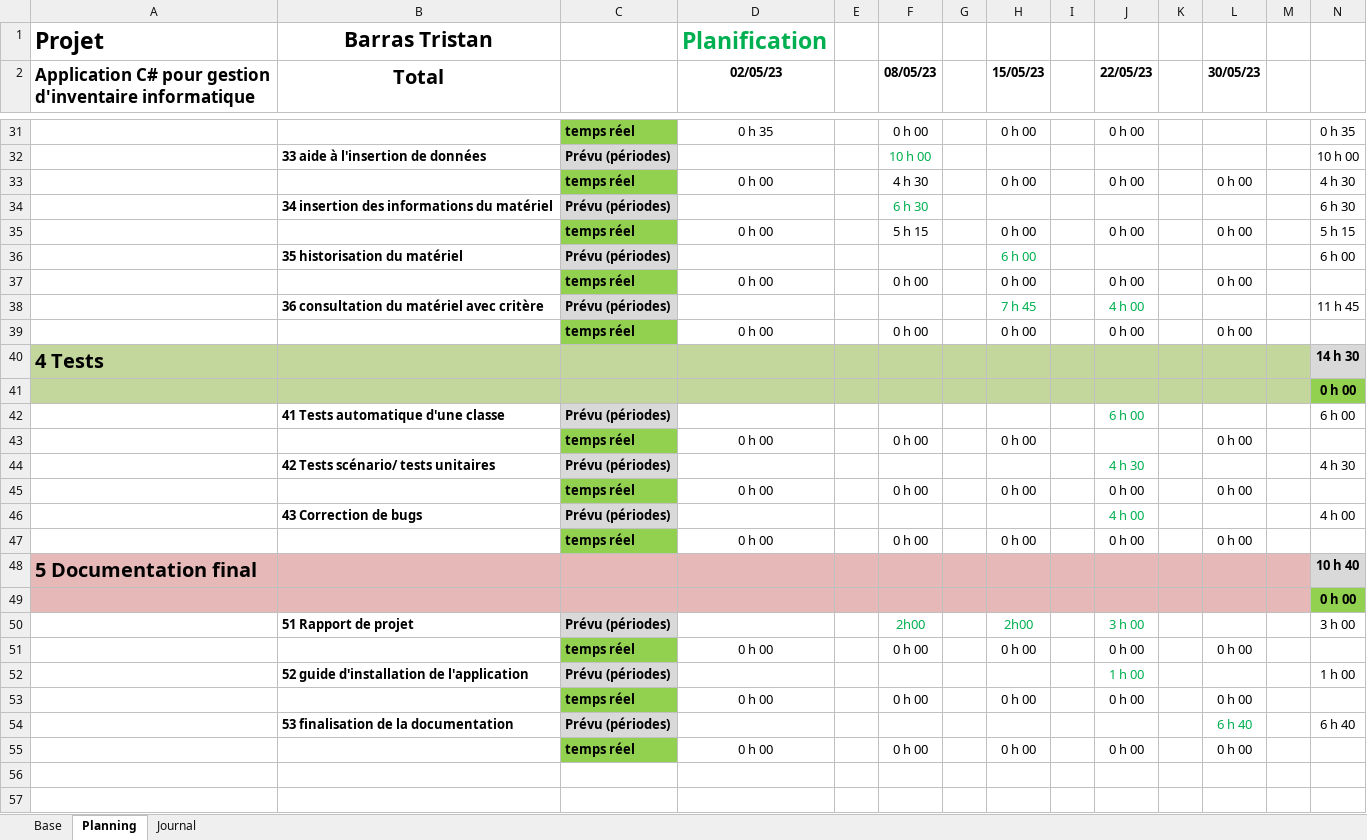
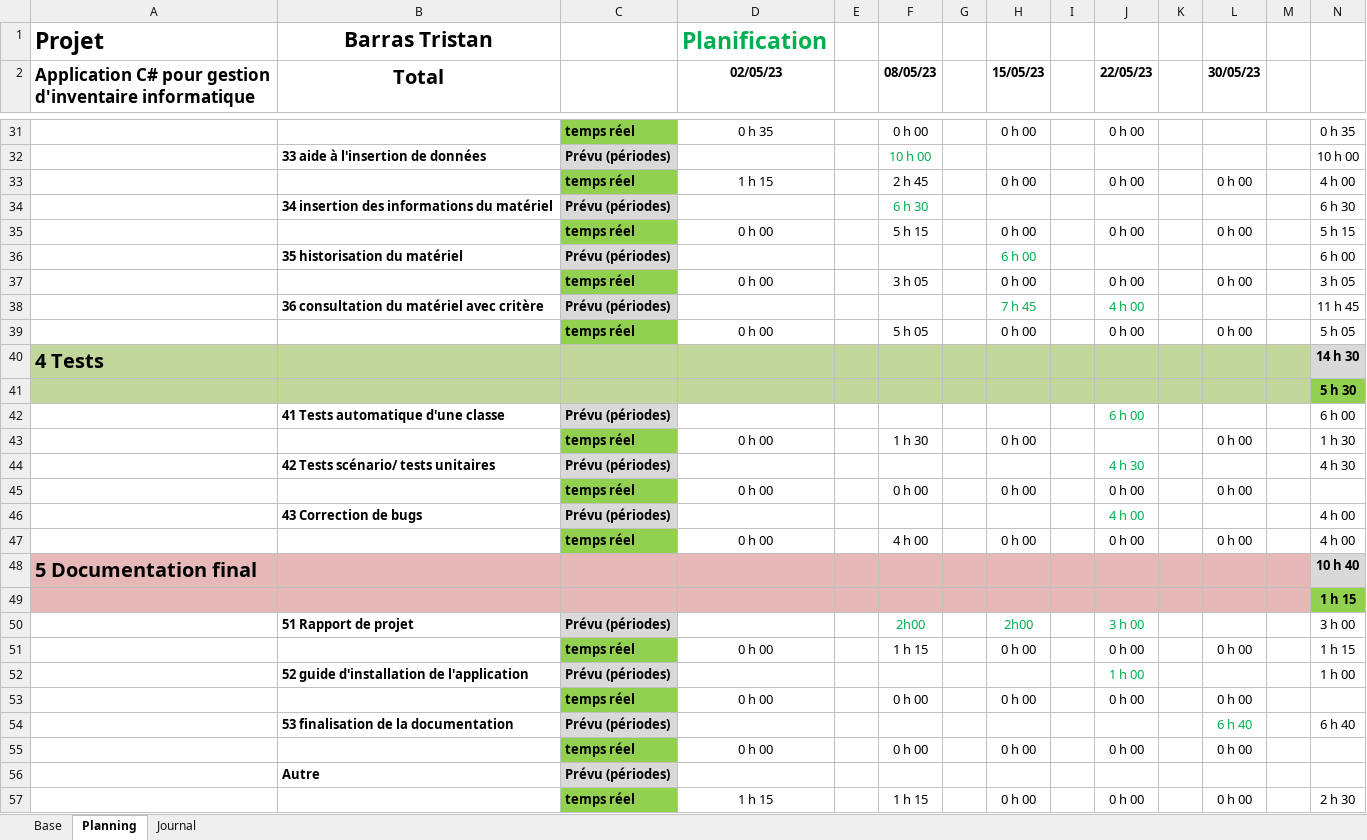
Before and after one commit to Tristan1403/GestionInventaireInformatiqueTPI, an Excel workbook: documentation/planificationInitial.xlsm, sheet Planning, drawn as a sheet; only a part is shown, gaps mark what is left out; values as stored, in another font and other column widths than the file's, no borders; conditional formats not drawn; the diff covers the shown part only; the diff names each change by its address in the sheet, - before the commit and + after, or states it on an @@ line.

```diff
--- a/documentation/planificationInitial.xlsm (sheet Planning)
+++ b/documentation/planificationInitial.xlsm (sheet Planning)
-D33 (02/05/23): 0 h 00
+D33 (02/05/23): 1 h 15
-F33 (08/05/23): 4 h 30
+F33 (08/05/23): 2 h 45
-N33: 4 h 30
+N33: 4 h 00
-F37 (08/05/23): 0 h 00
+F37 (08/05/23): 3 h 05
-N37: (empty)
+N37: 3 h 05
-F39 (08/05/23): 0 h 00
+F39 (08/05/23): 5 h 05
-N39: (empty)
+N39: 5 h 05
-N41: 0 h 00
+N41: 5 h 30
-F43 (08/05/23): 0 h 00
+F43 (08/05/23): 1 h 30
-N43: (empty)
+N43: 1 h 30
-F47 (08/05/23): 0 h 00
+F47 (08/05/23): 4 h 00
-N47: (empty)
+N47: 4 h 00
-N49: 0 h 00
+N49: 1 h 15
-F51 (08/05/23): 0 h 00
+F51 (08/05/23): 1 h 15
-N51: (empty)
+N51: 1 h 15
+row 56:  | Autre | Prévu (périodes)
+row 57:  |  | temps réel | 1 h 15 |  | 1 h 15 |  | 0 h 00 |  | 0 h 00 |  | 0 h 00 |  | 2 h 30
```
Also changed, not shown: 4 edited cells elsewhere in this sheet, sheet Journal, formulas that keep their value, 10 other files.
